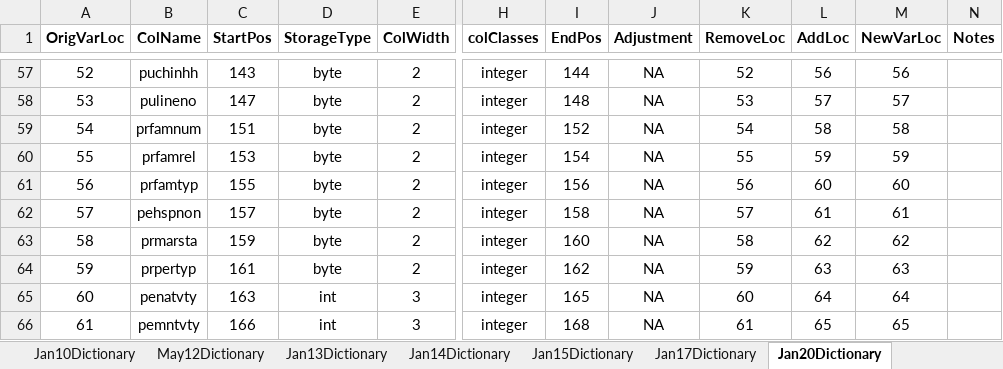
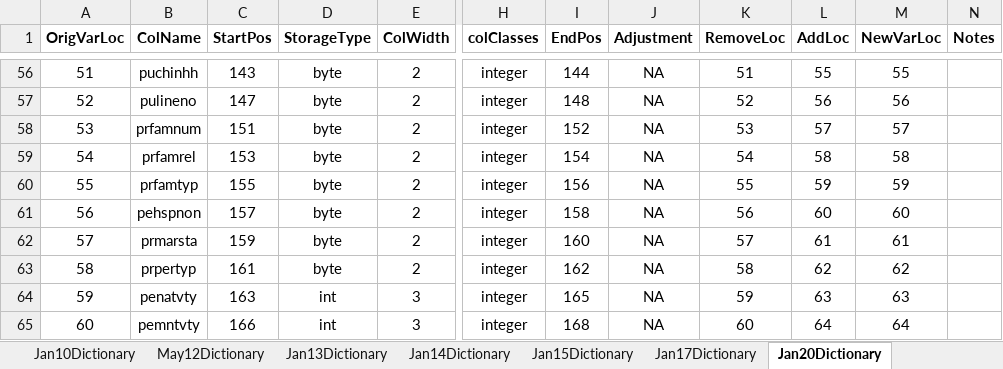
Before and after one commit to ReidMKelley/CPSMicrodataReader, an Excel workbook: DataDictionaries/DataDictionaryFilesFinalCopy.xlsx, sheet Jan20Dictionary, drawn as a sheet; only a part is shown, gaps mark what is left out; values as stored, in another font and other column widths than the file's, no borders; addresses are those after the commit; the diff covers the shown part only; the diff names each change by its address in the sheet, - before the commit and + after, or states it on an @@ line.

Commit message:
Completed and tested the January 2020 Parser. Fixed an error in the January 2020 Data Dictionary and a couple of errors in previous parsers.

```diff
--- a/DataDictionaries/DataDictionaryFilesFinalCopy.xlsx (sheet Jan20Dictionary)
+++ b/DataDictionaries/DataDictionaryFilesFinalCopy.xlsx (sheet Jan20Dictionary)
@@ column A (OrigVarLoc) renumbered from row 46 down @@
-K56 (RemoveLoc): 52
+K56 (RemoveLoc): 51
-L56 (AddLoc): 56
+L56 (AddLoc): 55
-M56 (NewVarLoc): 56
+M56 (NewVarLoc): 55
-K57 (RemoveLoc): 53
+K57 (RemoveLoc): 52
-L57 (AddLoc): 57
+L57 (AddLoc): 56
-M57 (NewVarLoc): 57
+M57 (NewVarLoc): 56
-K58 (RemoveLoc): 54
+K58 (RemoveLoc): 53
-L58 (AddLoc): 58
+L58 (AddLoc): 57
-M58 (NewVarLoc): 58
+M58 (NewVarLoc): 57
-K59 (RemoveLoc): 55
+K59 (RemoveLoc): 54
-L59 (AddLoc): 59
+L59 (AddLoc): 58
-M59 (NewVarLoc): 59
+M59 (NewVarLoc): 58
-K60 (RemoveLoc): 56
+K60 (RemoveLoc): 55
-L60 (AddLoc): 60
+L60 (AddLoc): 59
-M60 (NewVarLoc): 60
+M60 (NewVarLoc): 59
-K61 (RemoveLoc): 57
+K61 (RemoveLoc): 56
-L61 (AddLoc): 61
+L61 (AddLoc): 60
-M61 (NewVarLoc): 61
+M61 (NewVarLoc): 60
-K62 (RemoveLoc): 58
+K62 (RemoveLoc): 57
-L62 (AddLoc): 62
+L62 (AddLoc): 61
-M62 (NewVarLoc): 62
+M62 (NewVarLoc): 61
-K63 (RemoveLoc): 59
+K63 (RemoveLoc): 58
-L63 (AddLoc): 63
+L63 (AddLoc): 62
-M63 (NewVarLoc): 63
+M63 (NewVarLoc): 62
-K64 (RemoveLoc): 60
+K64 (RemoveLoc): 59
-L64 (AddLoc): 64
+L64 (AddLoc): 63
-M64 (NewVarLoc): 64
+M64 (NewVarLoc): 63
-K65 (RemoveLoc): 61
+K65 (RemoveLoc): 60
-L65 (AddLoc): 65
+L65 (AddLoc): 64
-M65 (NewVarLoc): 65
+M65 (NewVarLoc): 64
```
Also changed, not shown: 2 removed rows and 1020 edited cells elsewhere in this sheet, sheet Comparison, sheet Jan17Dictionary, 4 other files.
